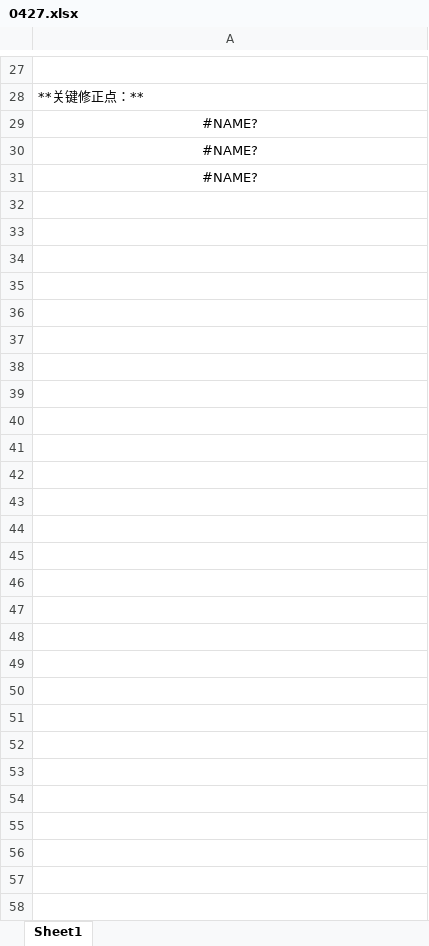
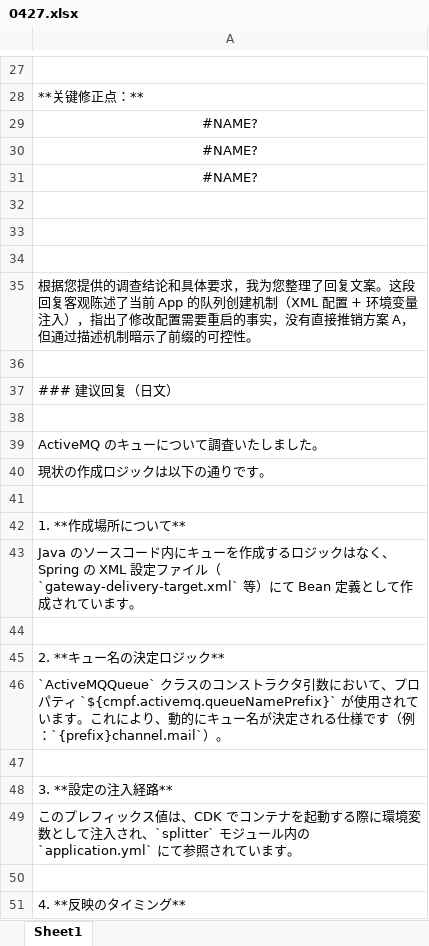
Before and after one commit to moerbumo/kiligtran, an Excel workbook: 260427/0427.xlsx, sheet Sheet1, drawn as a sheet; only a part is shown, gaps mark what is left out; values as stored, in another font and other column widths than the file's, no borders; the diff covers the shown part only; the diff names each change by its address in the sheet, - before the commit and + after, or states it on an @@ line.

Commit message:
1253

```diff
--- a/260427/0427.xlsx (sheet Sheet1)
+++ b/260427/0427.xlsx (sheet Sheet1)
+row 32: (empty)
+row 33: (empty)
+row 34: (empty)
+row 35: 根据您提供的调查结论和具体要求，我为您整理了回复文案。这段回复客观陈述了当前 App 的队列创建机制（XML 配置 + 环境变量注入），指出了修改配置需要重启的事实，没有直接推销方案 A，但通过描述机制暗示了前缀的可控性。
+row 36: (empty)
+row 37: ### 建议回复（日文）
+row 38: (empty)
+row 39: ActiveMQ のキューについて調査いたしました。
+row 40: 現状の作成ロジックは以下の通りです。
+row 41: (empty)
+row 42: 1. **作成場所について**
+row 43: Java のソースコード内にキューを作成するロジックはなく、Spring の XML 設定ファイル（`gateway-delivery-target.xml` 等）にて Bean 定義として作成されています。
+row 44: (empty)
+row 45: 2. **キュー名の決定ロジック**
+row 46: `ActiveMQQueue` クラスのコンストラクタ引数において、プロパティ `${cmpf.activemq.queueNamePrefix}` が使用されています。これにより、動的にキュー名が決定される仕様です（例：`{prefix}channel.mail`）。
+row 47: (empty)
+row 48: 3. **設定の注入経路**
+row 49: このプレフィックス値は、CDK でコンテナを起動する際に環境変数として注入され、`splitter` モジュール内の `application.yml` にて参照されています。
+row 50: (empty)
+row 51: 4. **反映のタイミング**
```
Also changed, not shown: 20 added rows elsewhere in this sheet.
